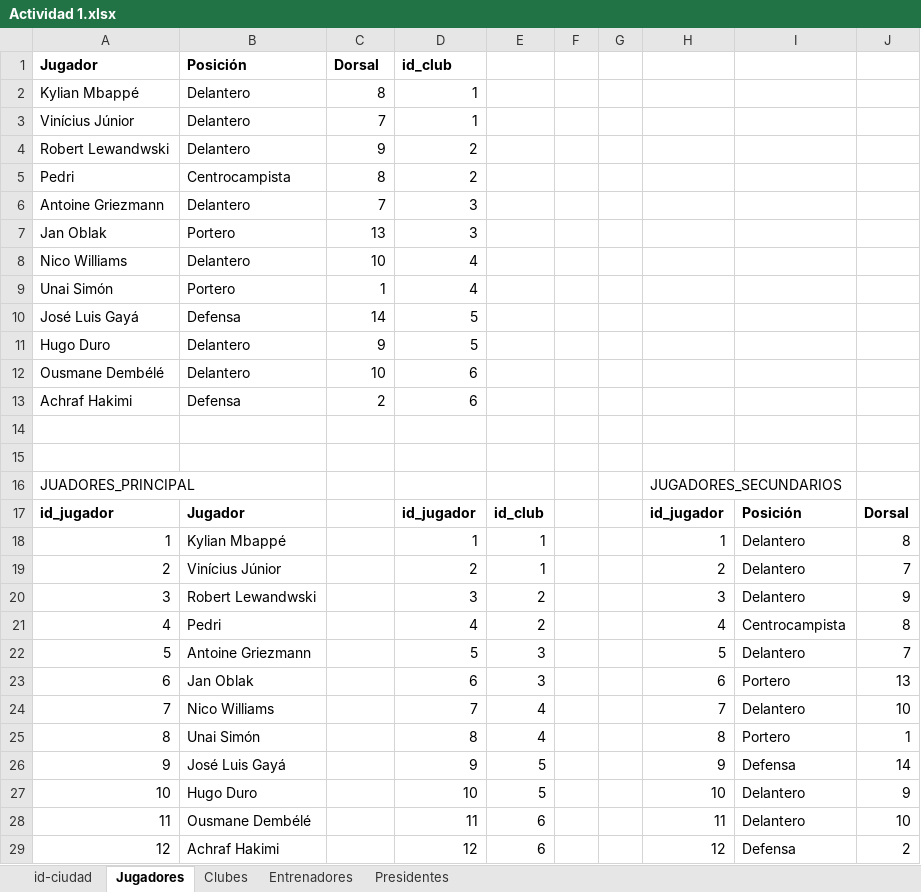
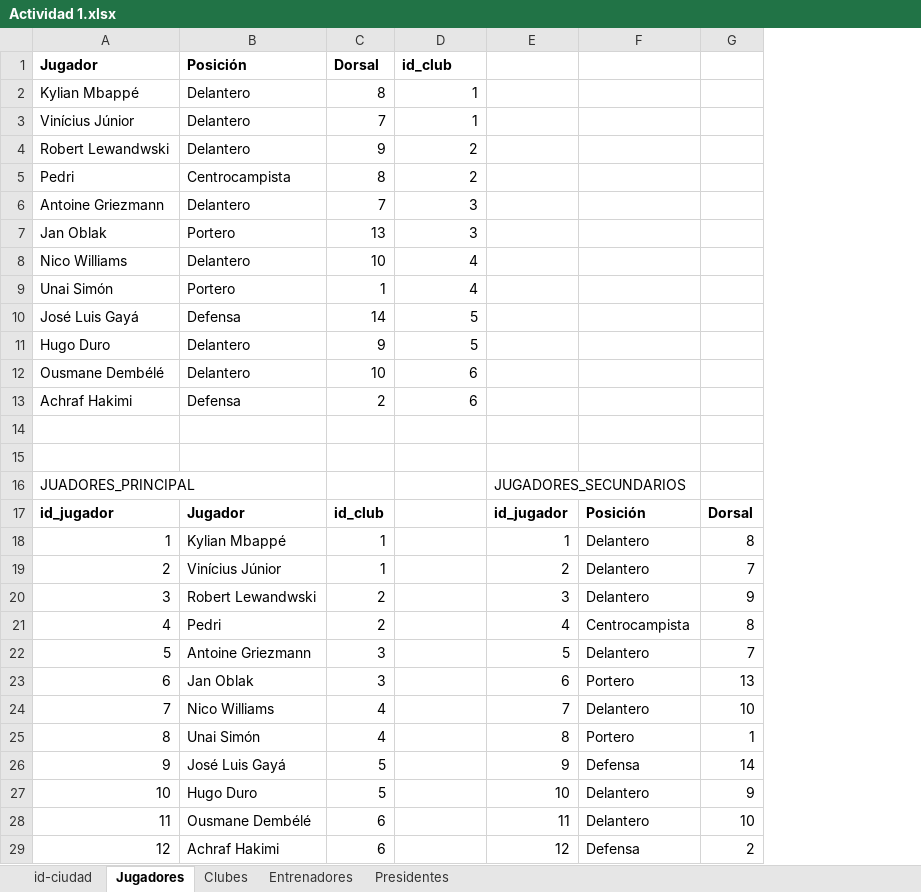
Before and after one commit to RCar-Design/1Base-de-Datos, an Excel workbook: Bloque 1/Tema 2/Actividad 1.xlsx, sheet Jugadores, drawn as a sheet; values as stored, in another font and other column widths than the file's, no borders; the diff names each change by its address in the sheet, - before the commit and + after, or states it on an @@ line.

```diff
--- a/Bloque 1/Tema 2/Actividad 1.xlsx (sheet Jugadores)
+++ b/Bloque 1/Tema 2/Actividad 1.xlsx (sheet Jugadores)
-column E, rows 17-29: id_club | 1 | 1 | 2 | 2 | 3 | 3 | 4 | 4 | 5 | 5 | 6 | 6
-column F, empty
-column G, empty
-C17 (Dorsal): (empty)
+C17 (Dorsal): id_club
-D17 (id_club): id_jugador
+D17 (id_club): (empty)
-C18:C19 (Dorsal): (empty)
+C18:C19 (Dorsal): 1
-D18 (id_club): 1
+D18 (id_club): (empty)
-D19 (id_club): 2
+D19 (id_club): (empty)
-C20:C21 (Dorsal): (empty)
+C20:C21 (Dorsal): 2
-D20 (id_club): 3
+D20 (id_club): (empty)
-D21 (id_club): 4
+D21 (id_club): (empty)
-C22:C23 (Dorsal): (empty)
+C22:C23 (Dorsal): 3
-D22 (id_club): 5
+D22 (id_club): (empty)
-D23 (id_club): 6
+D23 (id_club): (empty)
-C24:C25 (Dorsal): (empty)
+C24:C25 (Dorsal): 4
-D24 (id_club): 7
+D24 (id_club): (empty)
-D25 (id_club): 8
+D25 (id_club): (empty)
-C26:C27 (Dorsal): (empty)
+C26:C27 (Dorsal): 5
-D26 (id_club): 9
+D26 (id_club): (empty)
-D27 (id_club): 10
+D27 (id_club): (empty)
-C28:C29 (Dorsal): (empty)
+C28:C29 (Dorsal): 6
-D28 (id_club): 11
+D28 (id_club): (empty)
-D29 (id_club): 12
+D29 (id_club): (empty)
```
Also changed, not shown: sheet Clubes.
